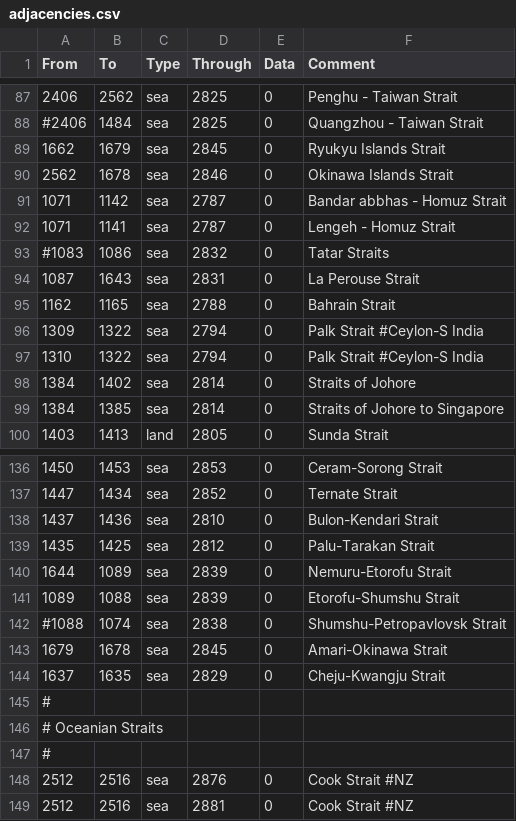
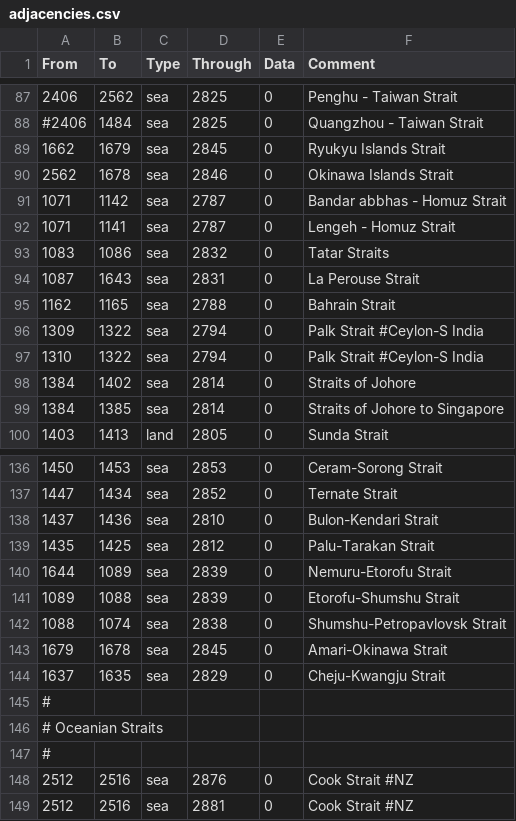
Before and after one commit to artyom-kuznetsov/BDSM_Mod-Victoria2, a CSV file: STAHL_MOD/map/adjacencies.csv, drawn as a sheet; only a part is shown, gaps mark what is left out.

```diff
--- a/STAHL_MOD/map/adjacencies.csv
+++ b/STAHL_MOD/map/adjacencies.csv
@@ -92,3 +92,3 @@ From;To;Type;Through;Data;Comment
 1071;1141;sea;2787;0;Lengeh - Homuz Strait
-#1083;1086;sea;2832;0;Tatar Straits
+1083;1086;sea;2832;0;Tatar Straits
 1087;1643;sea;2831;0;La Perouse Strait
@@ -141,3 +141,3 @@ From;To;Type;Through;Data;Comment
 1089;1088;sea;2839;0;Etorofu-Shumshu Strait
-#1088;1074;sea;2838;0;Shumshu-Petropavlovsk Strait
+1088;1074;sea;2838;0;Shumshu-Petropavlovsk Strait
 1679;1678;sea;2845;0;Amari-Okinawa Strait
```
Also changed, not shown: STAHL_MOD/localisation/1.2.csv, STAHL_MOD/localisation/beta2.csv, 33 other files.
